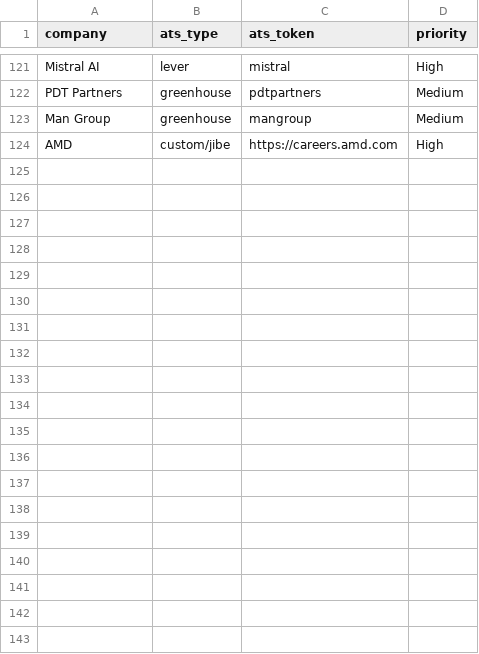
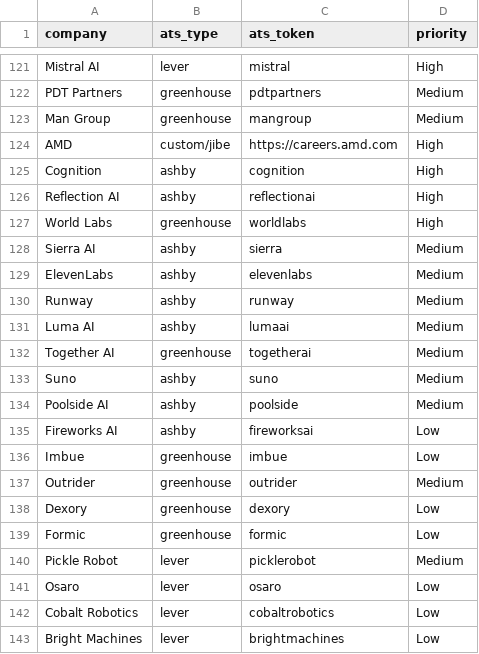
Before and after one commit to msanni15/internship-alert-bot, a CSV file: companies.csv, drawn as a sheet; only a part is shown, gaps mark what is left out; the diff names each change by its address in the sheet, - before the commit and + after, or states it on an @@ line.

Commit message:
Add 19 companies: AI labs batch + more robotics
AI labs (all verified live): Cognition, Reflection AI, World Labs,
Sierra AI, ElevenLabs, Runway, Luma AI, Together AI, Suno, Poolside AI,
Fireworks AI, Imbue.

Robotics (all verified live): Outrider, Dexory, Formic, Pickle Robot,
Osaro, Cobalt Robotics, Bright Machines.

Two Sigma, Balyasny, Bridgewater, and Renaissance Technologies checked
but came up empty on Greenhouse/Lever/Ashby - locked down or custom
recruiting systems, same class of problem as Microsoft's Eightfold
lockout. Not pursued further this round.

Verified via full 142-company dry-run: 0 errors.

```diff
--- a/companies.csv
+++ b/companies.csv
+row 125: Cognition | ashby | cognition | High
+row 126: Reflection AI | ashby | reflectionai | High
+row 127: World Labs | greenhouse | worldlabs | High
+row 128: Sierra AI | ashby | sierra | Medium
+row 129: ElevenLabs | ashby | elevenlabs | Medium
+row 130: Runway | ashby | runway | Medium
+row 131: Luma AI | ashby | lumaai | Medium
+row 132: Together AI | greenhouse | togetherai | Medium
+row 133: Suno | ashby | suno | Medium
+row 134: Poolside AI | ashby | poolside | Medium
+row 135: Fireworks AI | ashby | fireworksai | Low
+row 136: Imbue | greenhouse | imbue | Low
+row 137: Outrider | greenhouse | outrider | Medium
+row 138: Dexory | greenhouse | dexory | Low
+row 139: Formic | greenhouse | formic | Low
+row 140: Pickle Robot | lever | picklerobot | Medium
+row 141: Osaro | lever | osaro | Low
+row 142: Cobalt Robotics | lever | cobaltrobotics | Low
+row 143: Bright Machines | lever | brightmachines | Low
```
